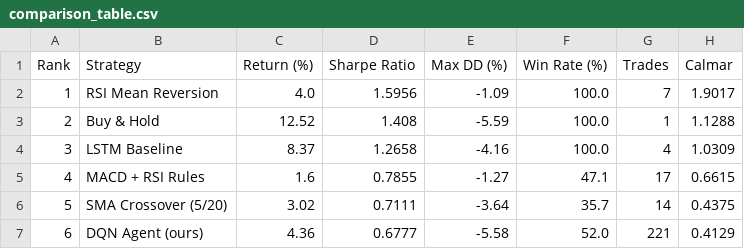
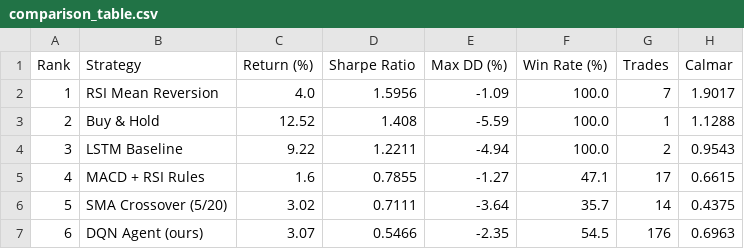
Before and after one commit to Ella0921/dqn-trading-pipeline, a CSV file: results/comparison_table.csv, drawn as a sheet.

```diff
--- a/results/comparison_table.csv
+++ b/results/comparison_table.csv
@@ -3,5 +3,5 @@ Rank,Strategy,Return (%),Sharpe Ratio,Max DD (%),Win Rate (%),Trades,Calmar
 2,Buy & Hold,12.52,1.408,-5.59,100.0,1,1.1288
-3,LSTM Baseline,8.37,1.2658,-4.16,100.0,4,1.0309
+3,LSTM Baseline,9.22,1.2211,-4.94,100.0,2,0.9543
 4,MACD + RSI Rules,1.6,0.7855,-1.27,47.1,17,0.6615
 5,SMA Crossover (5/20),3.02,0.7111,-3.64,35.7,14,0.4375
-6,DQN Agent (ours),4.36,0.6777,-5.58,52.0,221,0.4129
+6,DQN Agent (ours),3.07,0.5466,-2.35,54.5,176,0.6963
```
Also changed, not shown: 2 other files.
